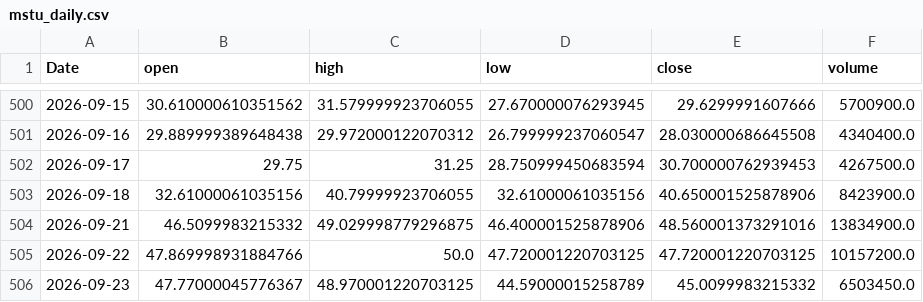
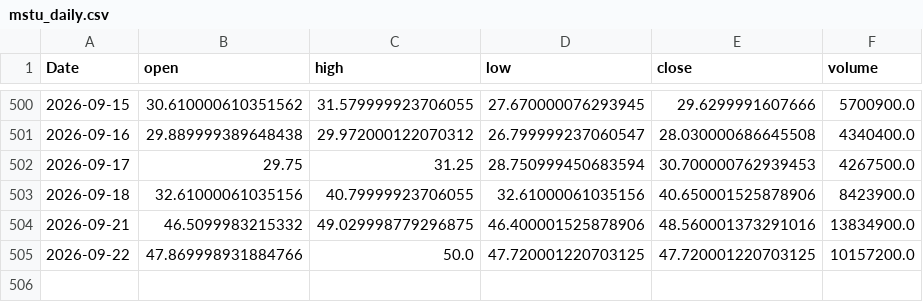
Before and after one commit to yoursprerit/btc-range-model, a CSV file: data/backtest/mstu_daily.csv, drawn as a sheet; only a part is shown, gaps mark what is left out; the diff names each change by its address in the sheet, - before the commit and + after, or states it on an @@ line.

```diff
--- a/data/backtest/mstu_daily.csv
+++ b/data/backtest/mstu_daily.csv
-row 506: 2026-09-23 | 47.77000045776367 | 48.970001220703125 | 44.59000015258789 | 45.0099983215332 | 6503450.0
```
Also changed, not shown: data/backtest/mstr_daily.csv, data/backtest/raw_features_daily.csv, 1 other file.
